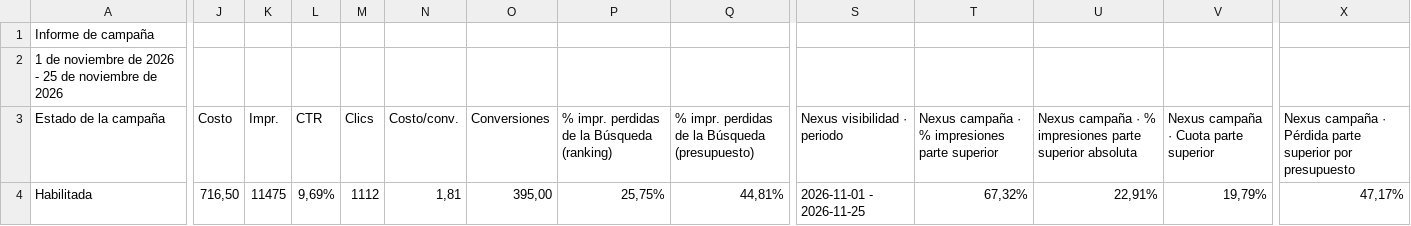
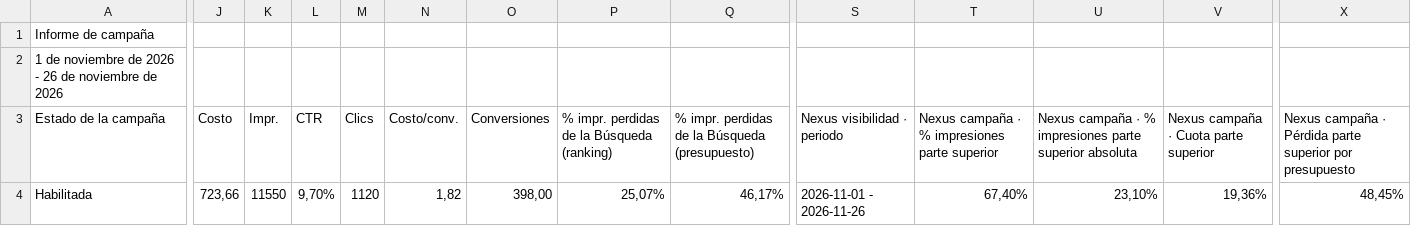
Before and after one commit to jorgeluis666/Hers, a CSV file: data/csv-backups/drive/Hers noviembre 2026.csv, drawn as a sheet; only a part is shown, gaps mark what is left out; the diff covers the shown part only; the diff names each change by its address in the sheet, - before the commit and + after, or states it on an @@ line.

```diff
--- a/data/csv-backups/drive/Hers noviembre 2026.csv
+++ b/data/csv-backups/drive/Hers noviembre 2026.csv
-A2 (Estado de la campaña): …2026 - 25 de noviembre…
+A2 (Estado de la campaña): …2026 - 26 de noviembre…
-J4 (Costo): 716,50
+J4 (Costo): 723,66
-K4 (Impr.): 11475
+K4 (Impr.): 11550
-L4 (CTR): 9,69%
+L4 (CTR): 9,70%
-M4 (Clics): 1112
+M4 (Clics): 1120
-N4 (Costo/conv.): 1,81
+N4 (Costo/conv.): 1,82
-O4 (Conversiones): 395,00
+O4 (Conversiones): 398,00
-P4: 25,75%
+P4: 25,07%
-Q4: 44,81%
+Q4: 46,17%
-S4 (Nexus visibilidad · periodo): 2026-11-01 - 2026-11-25
+S4 (Nexus visibilidad · periodo): 2026-11-01 - 2026-11-26
-T4: 67,32%
+T4: 67,40%
-U4: 22,91%
+U4: 23,10%
-V4: 19,79%
+V4: 19,36%
-X4: 47,17%
+X4: 48,45%
```
Also changed, not shown: 2 edited cells elsewhere in this file, data/csv-backups/keywords/Hers KW noviembre 2026.csv, 5 other files.
